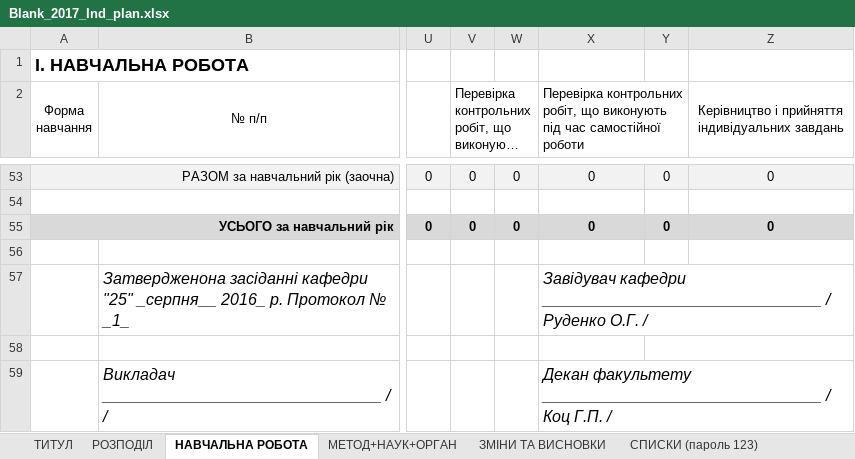
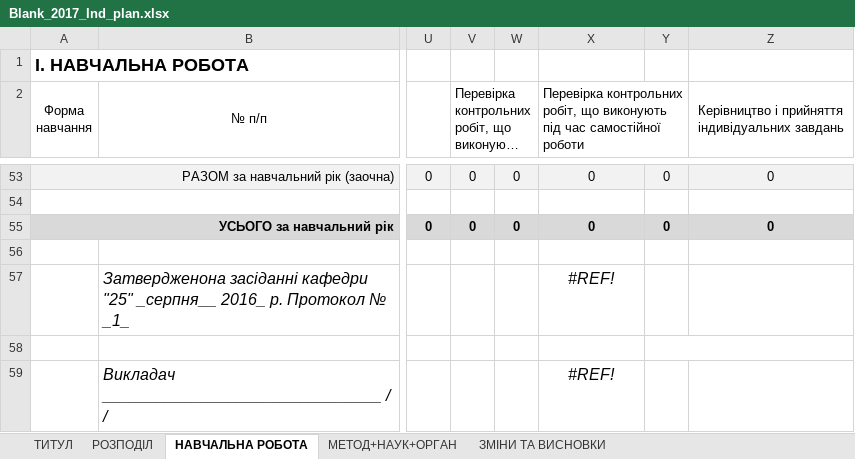
Before and after one commit to denkovalenko/Planner, an Excel workbook: Planner/Planner/App_Data/Blank_2017_Ind_plan.xlsx, sheet НАВЧАЛЬНА РОБОТА, drawn as a sheet; only a part is shown, gaps mark what is left out; long unchanged cells end in …; values as stored, in another font and other column widths than the file's, no borders; conditional formats not drawn; the diff names each change by its address in the sheet, - before the commit and + after, or states it on an @@ line.

```diff
--- a/Planner/Planner/App_Data/Blank_2017_Ind_plan.xlsx (sheet НАВЧАЛЬНА РОБОТА)
+++ b/Planner/Planner/App_Data/Blank_2017_Ind_plan.xlsx (sheet НАВЧАЛЬНА РОБОТА)
-sheet tab: СПИСКИ (пароль 123)
-X57: Завідувач кафедри _______________________________ / Руденко О.Г. /
+X57: #REF!
-X57 alignment: left
+X57 alignment: center
-X59: Декан факультету _______________________________ / Коц Г.П. /
+X59: #REF!
-X59 alignment: left
+X59 alignment: center
```
Also changed, not shown: sheet ТИТУЛ, sheet РОЗПОДІЛ, sheet МЕТОД+НАУК+ОРГАН, sheet ЗМІНИ ТА ВИСНОВКИ, hidden cells.
